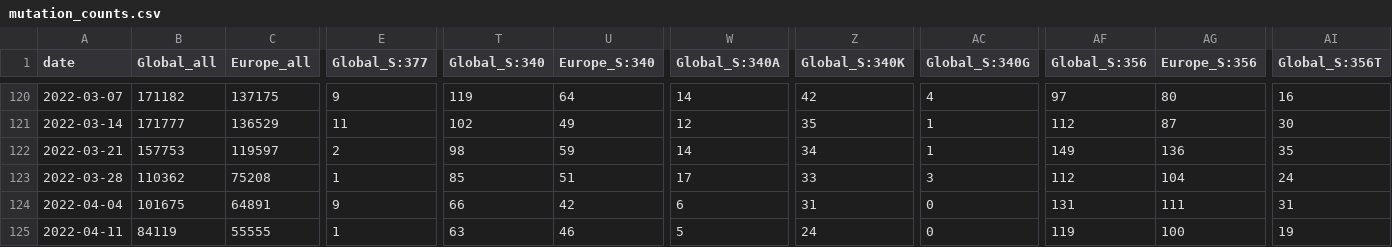
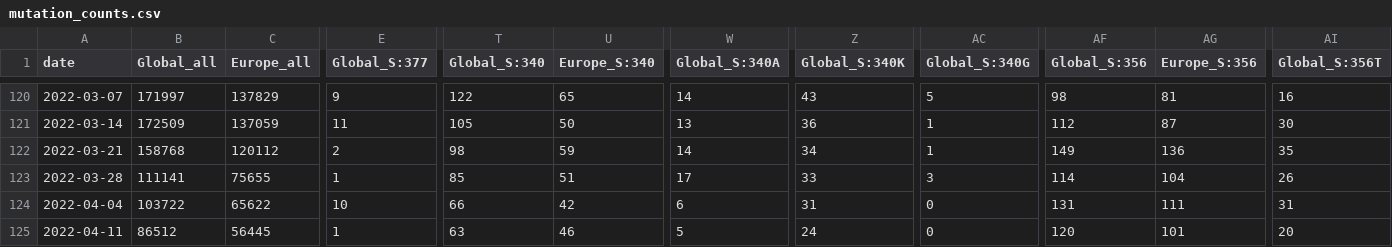
Before and after one commit to CovSeqCH/SequencingStats_and_Variants, a CSV file: data/mutation_counts.csv, drawn as a sheet; only a part is shown, gaps mark what is left out; the diff covers the shown part only; the diff names each change by its address in the sheet, - before the commit and + after, or states it on an @@ line.

```diff
--- a/data/mutation_counts.csv
+++ b/data/mutation_counts.csv
-B120 (Global_all): 171182
+B120 (Global_all): 171997
-C120 (Europe_all): 137175
+C120 (Europe_all): 137829
-T120 (Global_S:340): 119
+T120 (Global_S:340): 122
-U120 (Europe_S:340): 64
+U120 (Europe_S:340): 65
-Z120 (Global_S:340K): 42
+Z120 (Global_S:340K): 43
-AC120 (Global_S:340G): 4
+AC120 (Global_S:340G): 5
-AF120 (Global_S:356): 97
+AF120 (Global_S:356): 98
-AG120 (Europe_S:356): 80
+AG120 (Europe_S:356): 81
-B121 (Global_all): 171777
+B121 (Global_all): 172509
-C121 (Europe_all): 136529
+C121 (Europe_all): 137059
-T121 (Global_S:340): 102
+T121 (Global_S:340): 105
-U121 (Europe_S:340): 49
+U121 (Europe_S:340): 50
-W121 (Global_S:340A): 12
+W121 (Global_S:340A): 13
-Z121 (Global_S:340K): 35
+Z121 (Global_S:340K): 36
-B122 (Global_all): 157753
+B122 (Global_all): 158768
-C122 (Europe_all): 119597
+C122 (Europe_all): 120112
-B123 (Global_all): 110362
+B123 (Global_all): 111141
-C123 (Europe_all): 75208
+C123 (Europe_all): 75655
-AF123 (Global_S:356): 112
+AF123 (Global_S:356): 114
-AI123 (Global_S:356T): 24
+AI123 (Global_S:356T): 26
-B124 (Global_all): 101675
+B124 (Global_all): 103722
-C124 (Europe_all): 64891
+C124 (Europe_all): 65622
-E124 (Global_S:377): 9
+E124 (Global_S:377): 10
-B125 (Global_all): 84119
+B125 (Global_all): 86512
-C125 (Europe_all): 55555
+C125 (Europe_all): 56445
-AF125 (Global_S:356): 119
+AF125 (Global_S:356): 120
-AG125 (Europe_S:356): 100
+AG125 (Europe_S:356): 101
-AI125 (Global_S:356T): 19
+AI125 (Global_S:356T): 20
```
Also changed, not shown: 1 added row and 121 edited cells elsewhere in this file, 11 other files.
